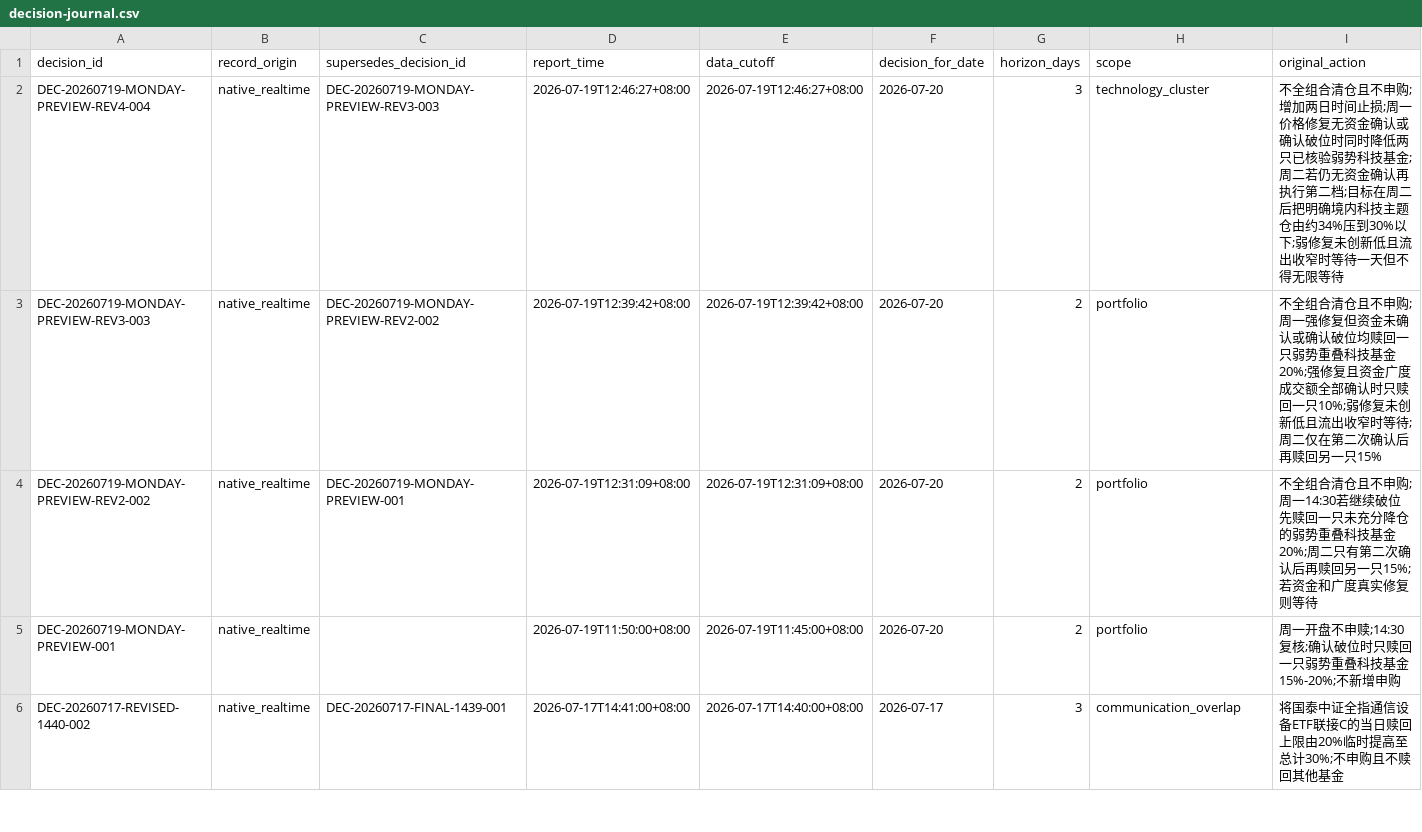
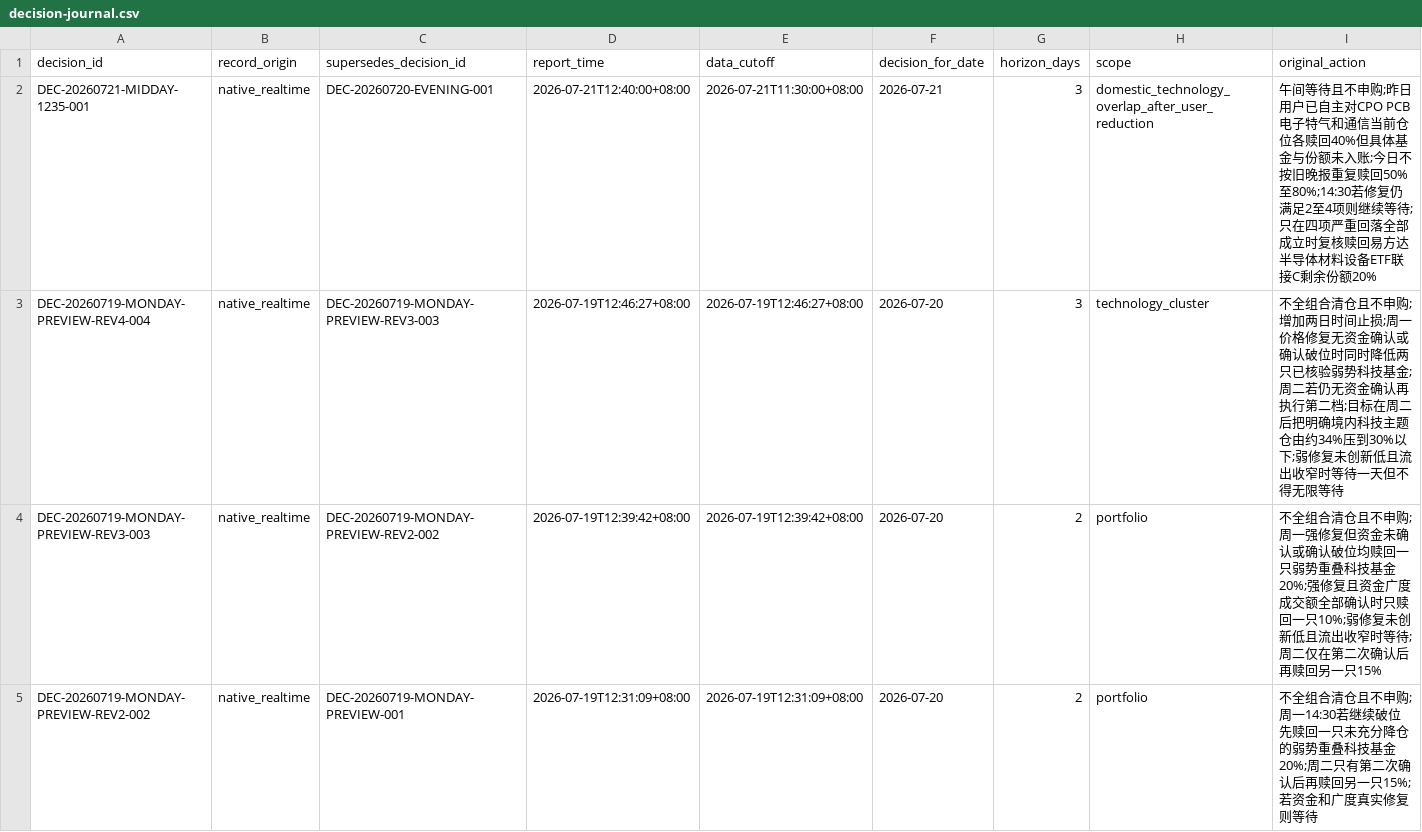
Before and after one commit to 2240907669-svg/fund-investment, a CSV file: data/decision-journal.csv, drawn as a sheet; only a part is shown; the shorter side is filled out with more unchanged rows; rows hold the shown columns only; the diff names each change by its address in the sheet, - before the commit and + after, or states it on an @@ line.

```diff
--- a/data/decision-journal.csv
+++ b/data/decision-journal.csv
+row 2: DEC-20260721-MIDDAY-1235-001 | native_realtime | DEC-20260720-EVENING-001 | 2026-07-21T12:40:00+08:00 | 2026-07-21T11:30:00+08:00 | 2026-07-21 | 3 | domestic_technology_overlap_after_user_reduction | 午间等待且不申购;昨日用户已自主对CPO PCB 电子特气和通信当前仓位各赎回40%但具体基金与份额未入账;今日不按旧晚报重复赎回50%至80%;14:30若修复仍满足2至4项则继续等待;只在四项严重回落全部成立时复核赎回易方达半导体材料设备ETF联接C剩余份额20%
```
Also changed, not shown: data/catalyst-ledger.csv.
